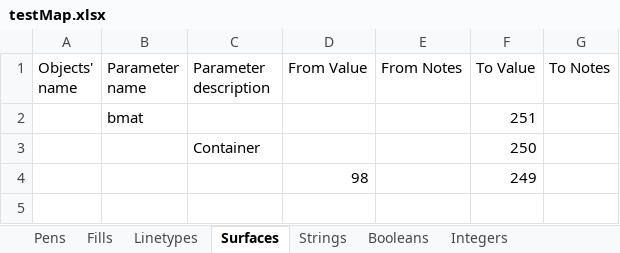
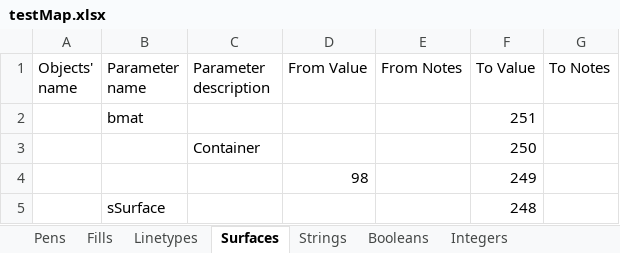
Before and after one commit to KGyST/LCFMapper, an Excel workbook: testMap.xlsx, sheet Surfaces, drawn as a sheet; values as stored, in another font and other column widths than the file's, no borders; the diff names each change by its address in the sheet, - before the commit and + after, or states it on an @@ line.

```diff
--- a/testMap.xlsx (sheet Surfaces)
+++ b/testMap.xlsx (sheet Surfaces)
+row 5:  | sSurface |  |  |  | 248
```
Also changed, not shown: sheet Linetypes, 2 other files.
